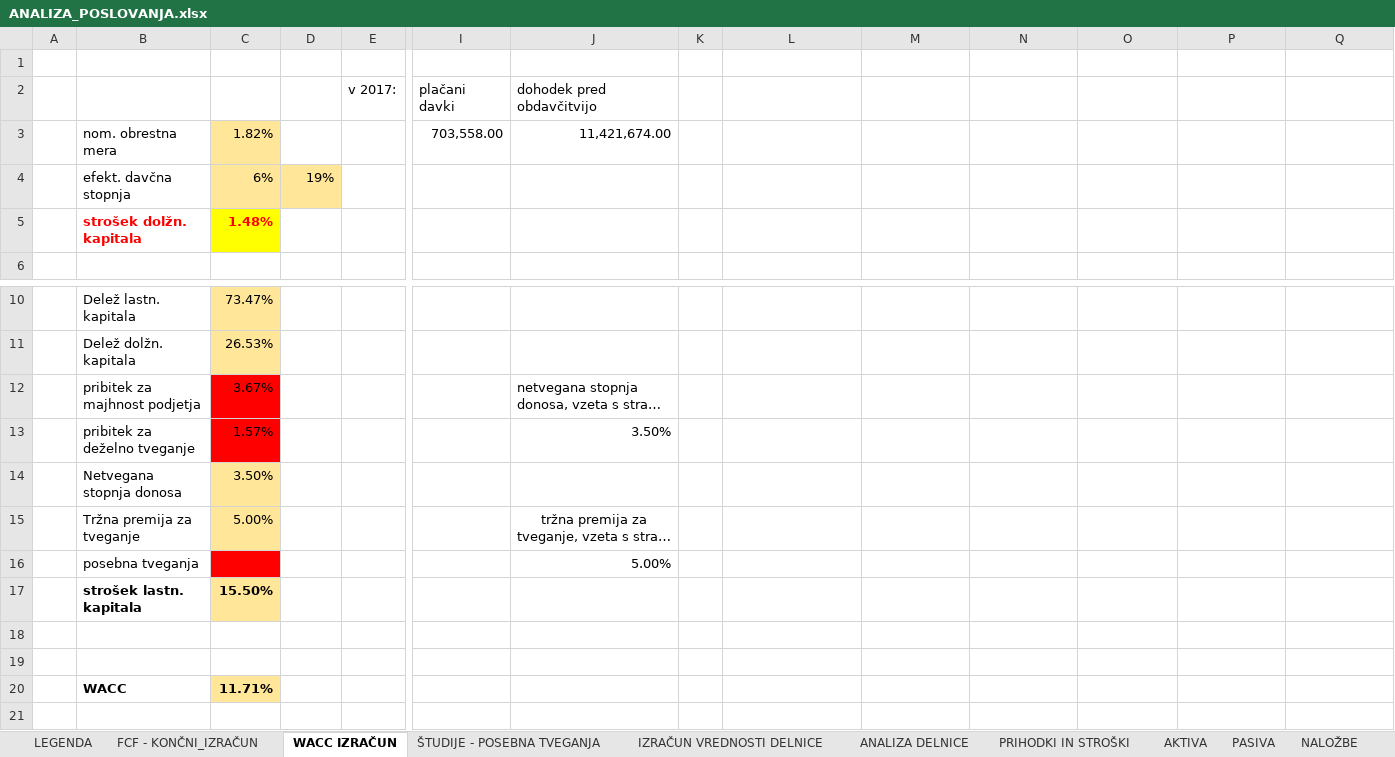
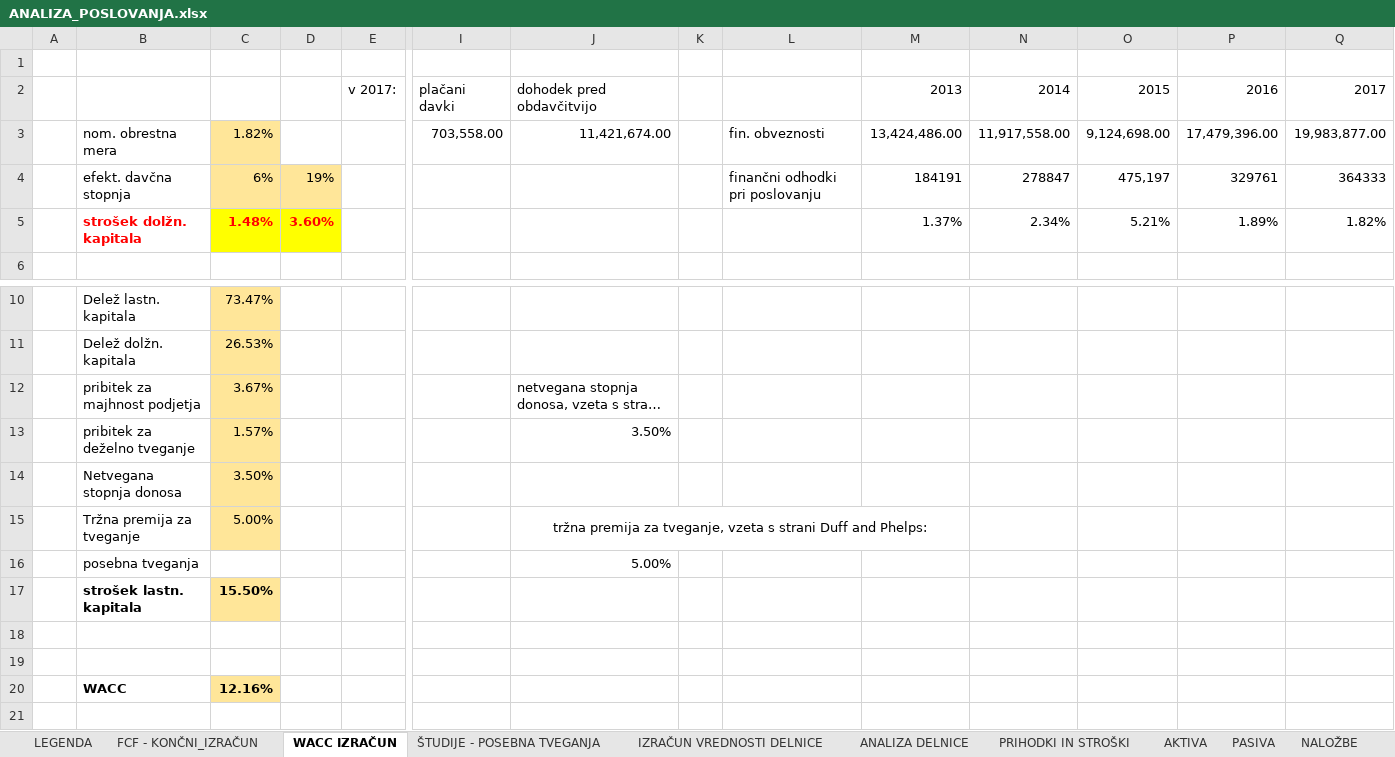
Before and after one commit to nezahabjan/Diplomska-naloga-, an Excel workbook: Diploma podatki/ANALIZA_POSLOVANJA.xlsx, sheet WACC IZRAČUN, drawn as a sheet; only a part is shown, gaps mark what is left out; long unchanged cells end in …; values as stored, in another font and other column widths than the file's, no borders; removed rows and columns are numbered as before the commit, all else as after; rows hold the shown columns only; the diff names each change by its address in the sheet, - before the commit and + after, or states it on an @@ line.

```diff
--- a/Diploma podatki/ANALIZA_POSLOVANJA.xlsx (sheet WACC IZRAČUN)
+++ b/Diploma podatki/ANALIZA_POSLOVANJA.xlsx (sheet WACC IZRAČUN)
-row 2:  |  |  |  | v 2017: | plačani davki | dohodek pred obdavčitvijo
+row 2:  |  |  |  | v 2017: | plačani davki | dohodek pred obdavčitvijo |  |  | 2013 | 2014 | 2015 | 2016 | 2017
-L3: (empty)
+L3: fin. obveznosti
-M3: (empty)
+M3: 13,424,486.00
-N3: (empty)
+N3: 11,917,558.00
-O3: (empty)
+O3: 9,124,698.00
-P3: (empty)
+P3: 17,479,396.00
-Q3: (empty)
+Q3: 19,983,877.00
-row 4:  | efekt. davčna stopnja | 6% | 19%
-row 5:  | strošek dolžn. kapitala | 1.48%
+row 4:  | efekt. davčna stopnja | 6% | 19% |  |  |  |  | finančni odhodki pri poslovanju | 184191 | 278847 | 475,197 | 329761 | 364333
+row 5:  | strošek dolžn. kapitala | 1.48% | 3.60% |  |  |  |  |  | 1.37% | 2.34% | 5.21% | 1.89% | 1.82%
-C12:C13 fill: #FF0000
+C12:C13 fill: #FFE699
+J15:M15 merged
-C16 fill: #FF0000
+C16 fill: none
-C20: 11.71%
+C20: 12.16%
```
Also changed, not shown: sheet ŠTUDIJE - POSEBNA TVEGANJA, sheet IZRAČUN VREDNOSTI DELNICE, 3 other files.
